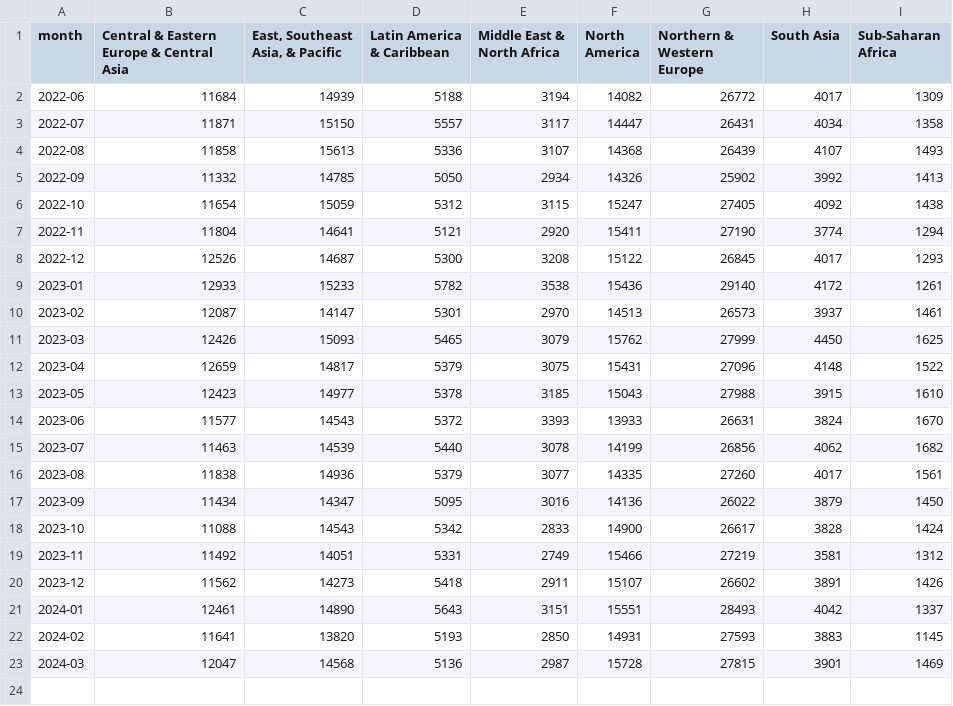
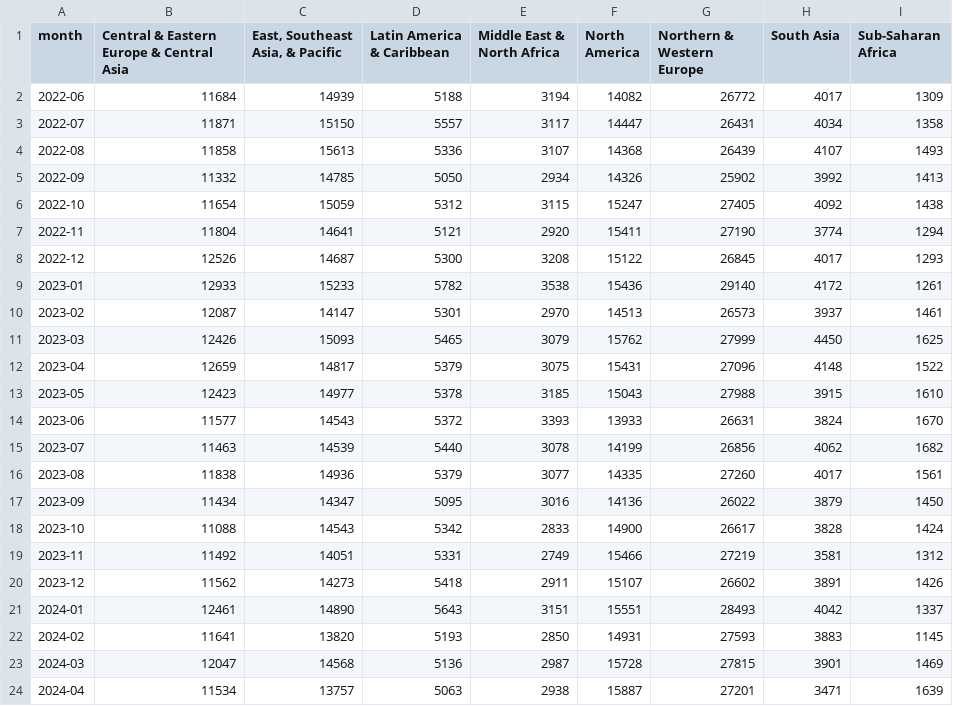
Before and after one commit to hghani-ctr/wikimedia, a CSV file: wikicharts/resources/data/regional_editor_metrics.csv, drawn as a sheet; the diff names each change by its address in the sheet, - before the commit and + after, or states it on an @@ line.

Commit message:
Generate April 2024 metrics

```diff
--- a/wikicharts/resources/data/regional_editor_metrics.csv
+++ b/wikicharts/resources/data/regional_editor_metrics.csv
+row 24: 2024-04 | 11534 | 13757 | 5063 | 2938 | 15887 | 27201 | 3471 | 1639
```
Also changed, not shown: metrics/content_gap_data_metrics.tsv, metrics/editing_metrics.tsv, 24 other files.
